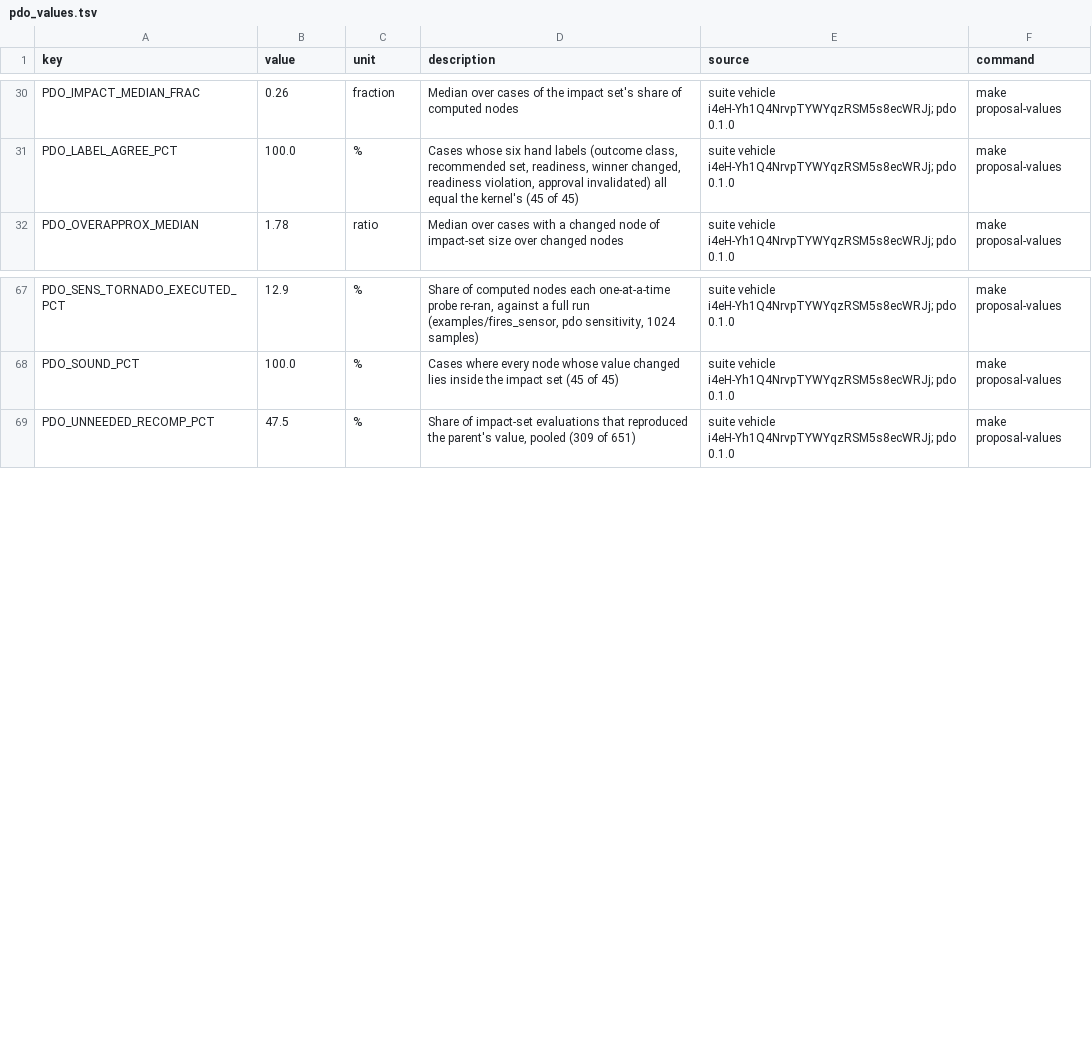
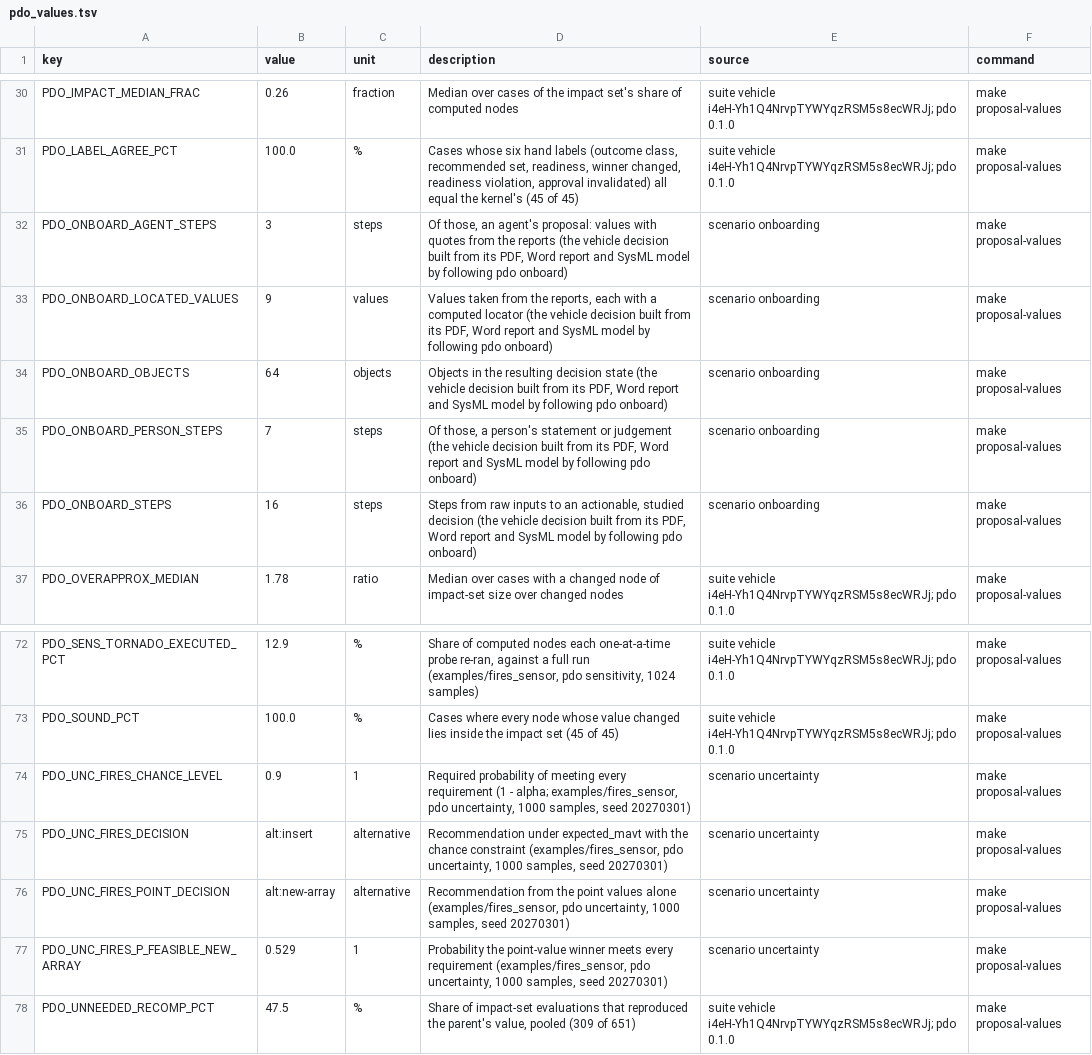
Before and after one commit to simage-ai/programmable-decision-ops, a TSV file: results/proposal/pdo_values.tsv, drawn as a sheet; only a part is shown, gaps mark what is left out.

```diff
--- a/results/proposal/pdo_values.tsv
+++ b/results/proposal/pdo_values.tsv
@@ -31,2 +31,7 @@ PDO_IMPACT_MEDIAN_FRAC	0.26	fraction	Median over cases of the impact set's share
 PDO_LABEL_AGREE_PCT	100.0	%	Cases whose six hand labels (outcome class, recommended set, readiness, winner changed, readiness violation, approval invalidated) all equal the kernel's (45 of 45)	suite vehicle i4eH-Yh1Q4NrvpTYWYqzRSM5s8ecWRJj; pdo 0.1.0	make proposal-values
+PDO_ONBOARD_AGENT_STEPS	3	steps	Of those, an agent's proposal: values with quotes from the reports (the vehicle decision built from its PDF, Word report and SysML model by following pdo onboard)	scenario onboarding	make proposal-values
+PDO_ONBOARD_LOCATED_VALUES	9	values	Values taken from the reports, each with a computed locator (the vehicle decision built from its PDF, Word report and SysML model by following pdo onboard)	scenario onboarding	make proposal-values
+PDO_ONBOARD_OBJECTS	64	objects	Objects in the resulting decision state (the vehicle decision built from its PDF, Word report and SysML model by following pdo onboard)	scenario onboarding	make proposal-values
+PDO_ONBOARD_PERSON_STEPS	7	steps	Of those, a person's statement or judgement (the vehicle decision built from its PDF, Word report and SysML model by following pdo onboard)	scenario onboarding	make proposal-values
+PDO_ONBOARD_STEPS	16	steps	Steps from raw inputs to an actionable, studied decision (the vehicle decision built from its PDF, Word report and SysML model by following pdo onboard)	scenario onboarding	make proposal-values
 PDO_OVERAPPROX_MEDIAN	1.78	ratio	Median over cases with a changed node of impact-set size over changed nodes	suite vehicle i4eH-Yh1Q4NrvpTYWYqzRSM5s8ecWRJj; pdo 0.1.0	make proposal-values
@@ -68,2 +73,6 @@ PDO_SENS_TORNADO_EXECUTED_PCT	12.9	%	Share of computed nodes each one-at-a-time
 PDO_SOUND_PCT	100.0	%	Cases where every node whose value changed lies inside the impact set (45 of 45)	suite vehicle i4eH-Yh1Q4NrvpTYWYqzRSM5s8ecWRJj; pdo 0.1.0	make proposal-values
+PDO_UNC_FIRES_CHANCE_LEVEL	0.9	1	Required probability of meeting every requirement (1 - alpha; examples/fires_sensor, pdo uncertainty, 1000 samples, seed 20270301)	scenario uncertainty	make proposal-values
+PDO_UNC_FIRES_DECISION	alt:insert	alternative	Recommendation under expected_mavt with the chance constraint (examples/fires_sensor, pdo uncertainty, 1000 samples, seed 20270301)	scenario uncertainty	make proposal-values
+PDO_UNC_FIRES_POINT_DECISION	alt:new-array	alternative	Recommendation from the point values alone (examples/fires_sensor, pdo uncertainty, 1000 samples, seed 20270301)	scenario uncertainty	make proposal-values
+PDO_UNC_FIRES_P_FEASIBLE_NEW_ARRAY	0.529	1	Probability the point-value winner meets every requirement (examples/fires_sensor, pdo uncertainty, 1000 samples, seed 20270301)	scenario uncertainty	make proposal-values
 PDO_UNNEEDED_RECOMP_PCT	47.5	%	Share of impact-set evaluations that reproduced the parent's value, pooled (309 of 651)	suite vehicle i4eH-Yh1Q4NrvpTYWYqzRSM5s8ecWRJj; pdo 0.1.0	make proposal-values
```
Also changed, not shown: 42 other files.
